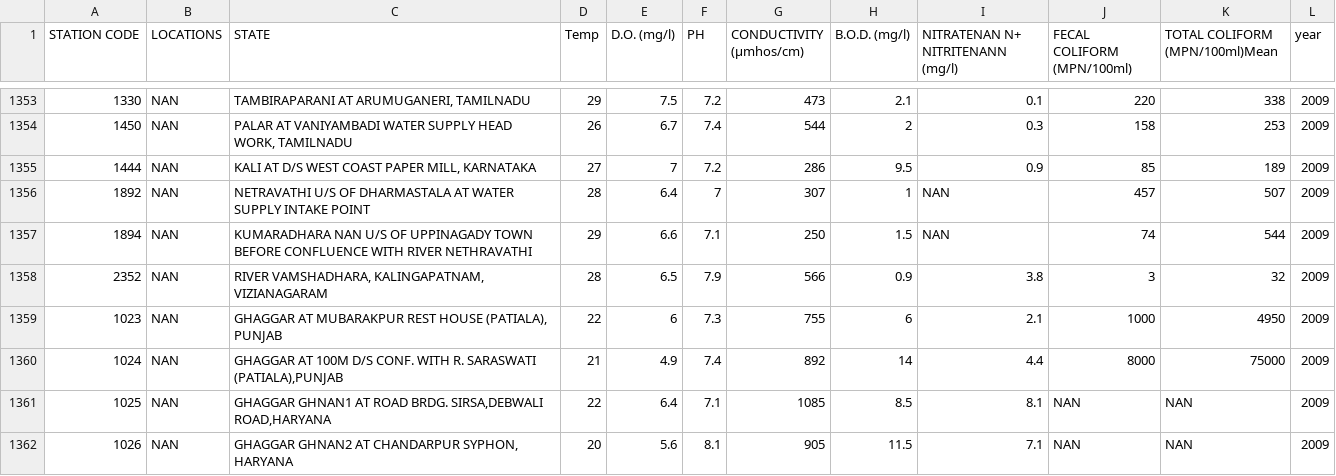
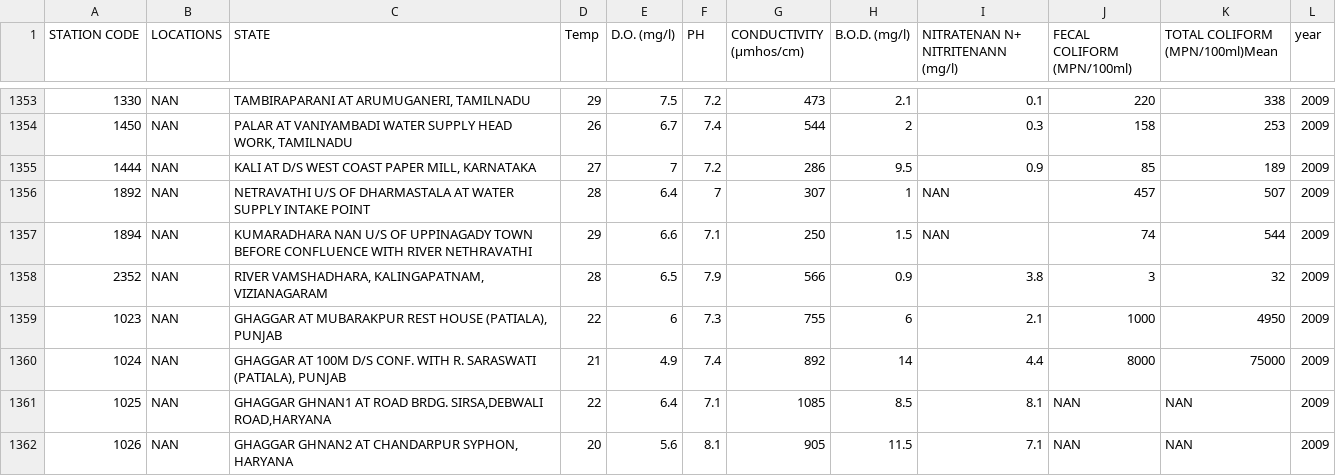
Before and after one commit to smartinternz02/llSPS-INT-4211-Urban-Water-Quality-Prediction, a CSV file: water_data.csv, drawn as a sheet; only a part is shown, gaps mark what is left out; the diff covers the shown part only; the diff names each change by its address in the sheet, - before the commit and + after, or states it on an @@ line.

```diff
--- a/water_data.csv
+++ b/water_data.csv
-C1360 (STATE): …R. SARASWATI (PATIALA),PUNJAB
+C1360 (STATE): …R. SARASWATI (PATIALA), PUNJAB
```
Also changed, not shown: 21 edited cells elsewhere in this file, 1 other file.
